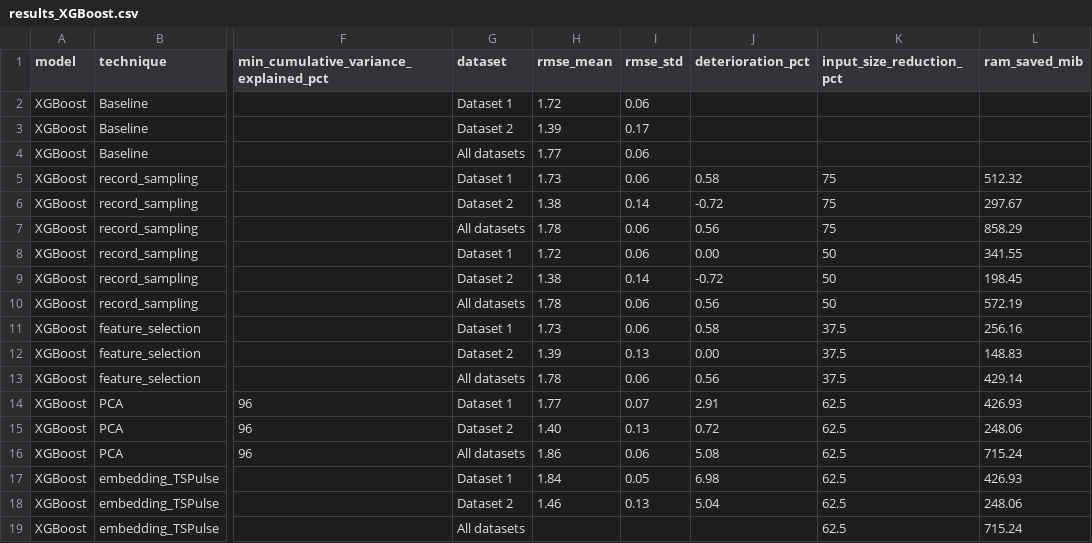
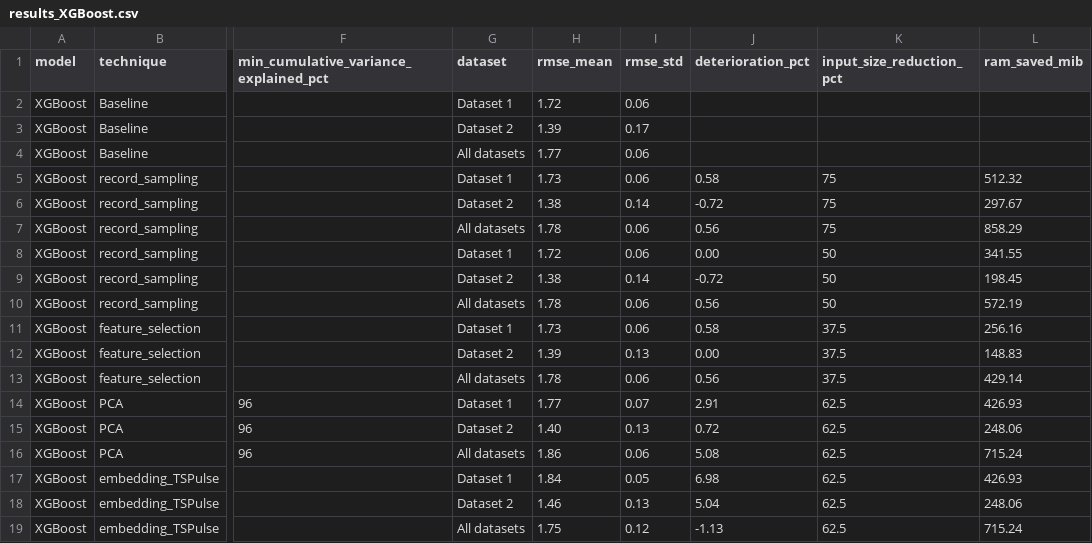
Before and after one commit to squidslab/EVBattery, a CSV file: scripts/authors_code/battery_dataset_neurips23dataset_code/capacity_estimation/results/XGBoost/results_XGBoost.csv, drawn as a sheet; only a part is shown, gaps mark what is left out; the diff names each change by its address in the sheet, - before the commit and + after, or states it on an @@ line.

```diff
--- a/scripts/authors_code/battery_dataset_neurips23dataset_code/capacity_estimation/results/XGBoost/results_XGBoost.csv
+++ b/scripts/authors_code/battery_dataset_neurips23dataset_code/capacity_estimation/results/XGBoost/results_XGBoost.csv
-H19 (rmse_mean): (empty)
+H19 (rmse_mean): 1.75
-I19 (rmse_std): (empty)
+I19 (rmse_std): 0.12
-J19 (deterioration_pct): (empty)
+J19 (deterioration_pct): -1.13
```
Also changed, not shown: scripts/authors_code/battery_dataset_neurips23dataset_code/capacity_estimation/results/RandomForest/results_RF.csv, scripts/authors_code/battery_dataset_neurips23dataset_code/capacity_estimation/results/results.csv, 16 other files.
